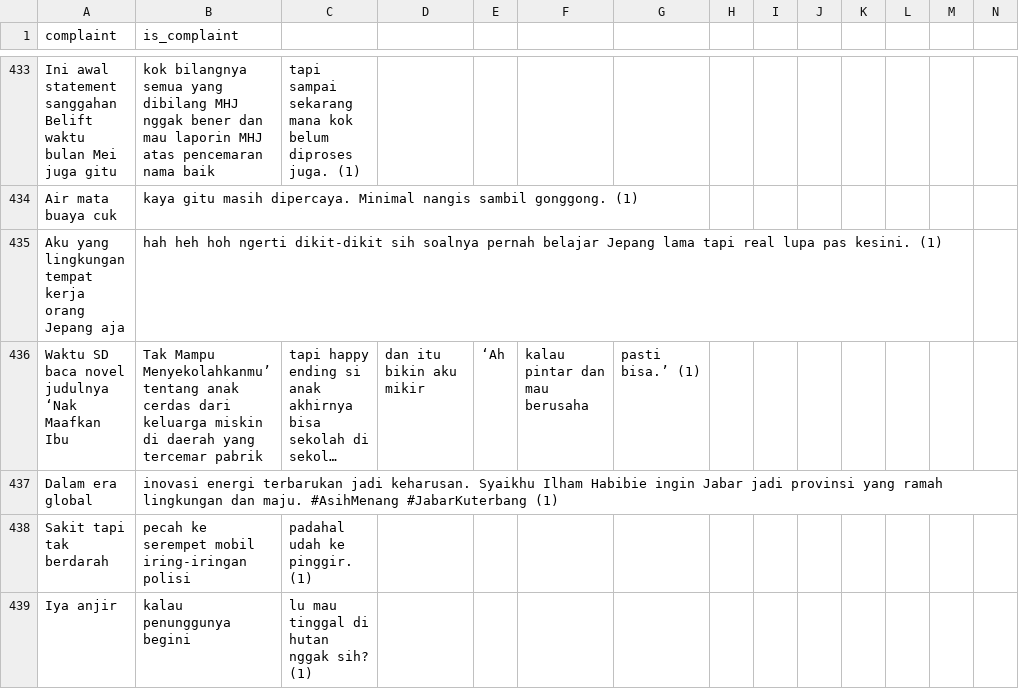
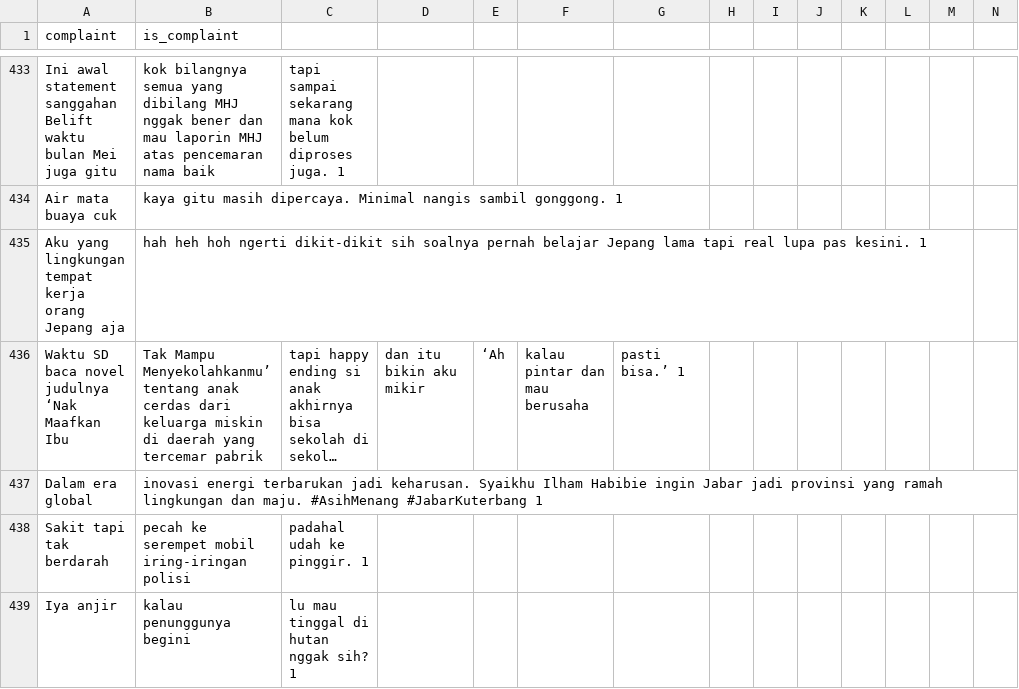
Before and after one commit to Gedor-Team/Gedor, a CSV file: ml/scraper/spam_training_data.csv, drawn as a sheet; only a part is shown, gaps mark what is left out; long unchanged cells end in …; the diff covers the shown part only; the diff names each change by its address in the sheet, - before the commit and + after, or states it on an @@ line.

```diff
--- a/ml/scraper/spam_training_data.csv
+++ b/ml/scraper/spam_training_data.csv
-C433: …diproses juga. (1)
+C433: …diproses juga. 1
-B434 (is_complaint): …sambil gonggong. (1)
+B434 (is_complaint): …sambil gonggong. 1
-B435 (is_complaint): …pas kesini. (1)
+B435 (is_complaint): …pas kesini. 1
-G436: pasti bisa.’ (1)
+G436: pasti bisa.’ 1
-B437 (is_complaint): …#AsihMenang #JabarKuterbang (1)
+B437 (is_complaint): …#AsihMenang #JabarKuterbang 1
-C438: padahal udah ke pinggir. (1)
+C438: padahal udah ke pinggir. 1
-C439: lu mau tinggal di hutan nggak sih? (1)
+C439: lu mau tinggal di hutan nggak sih? 1
```
Also changed, not shown: 4 removed rows and 82 edited cells elsewhere in this file.
